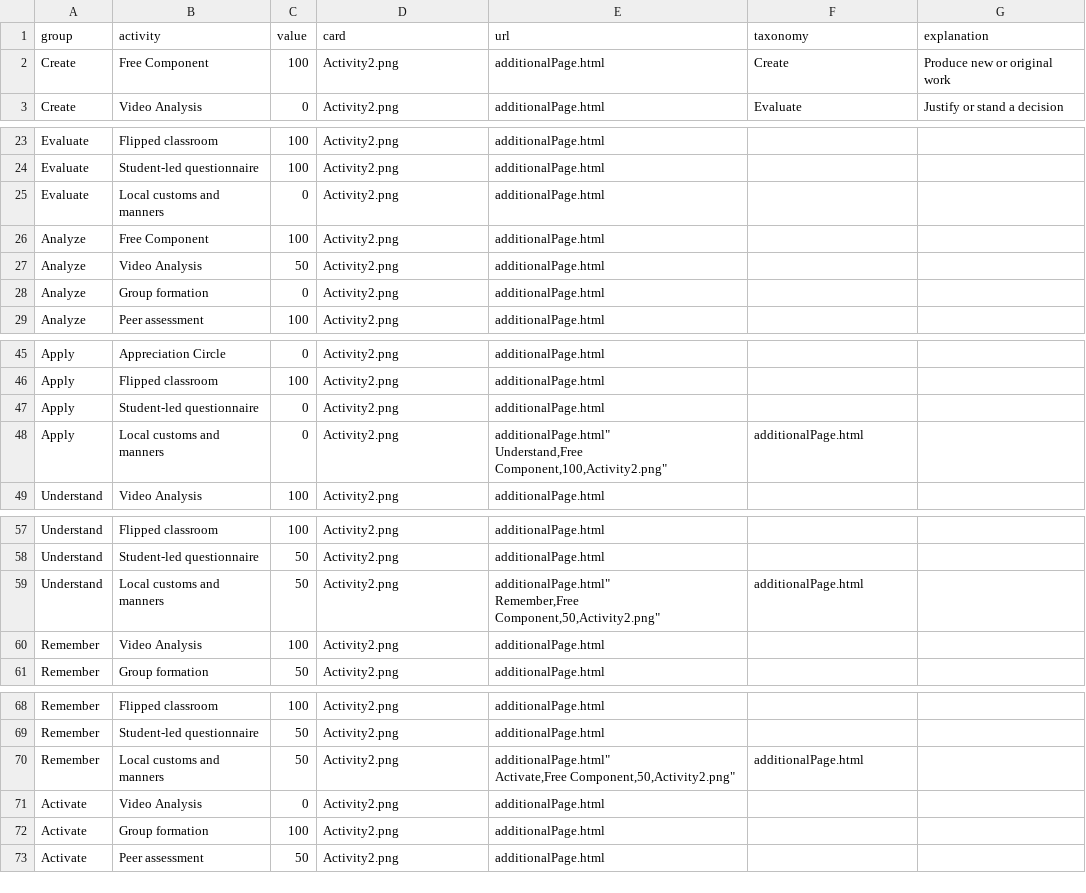
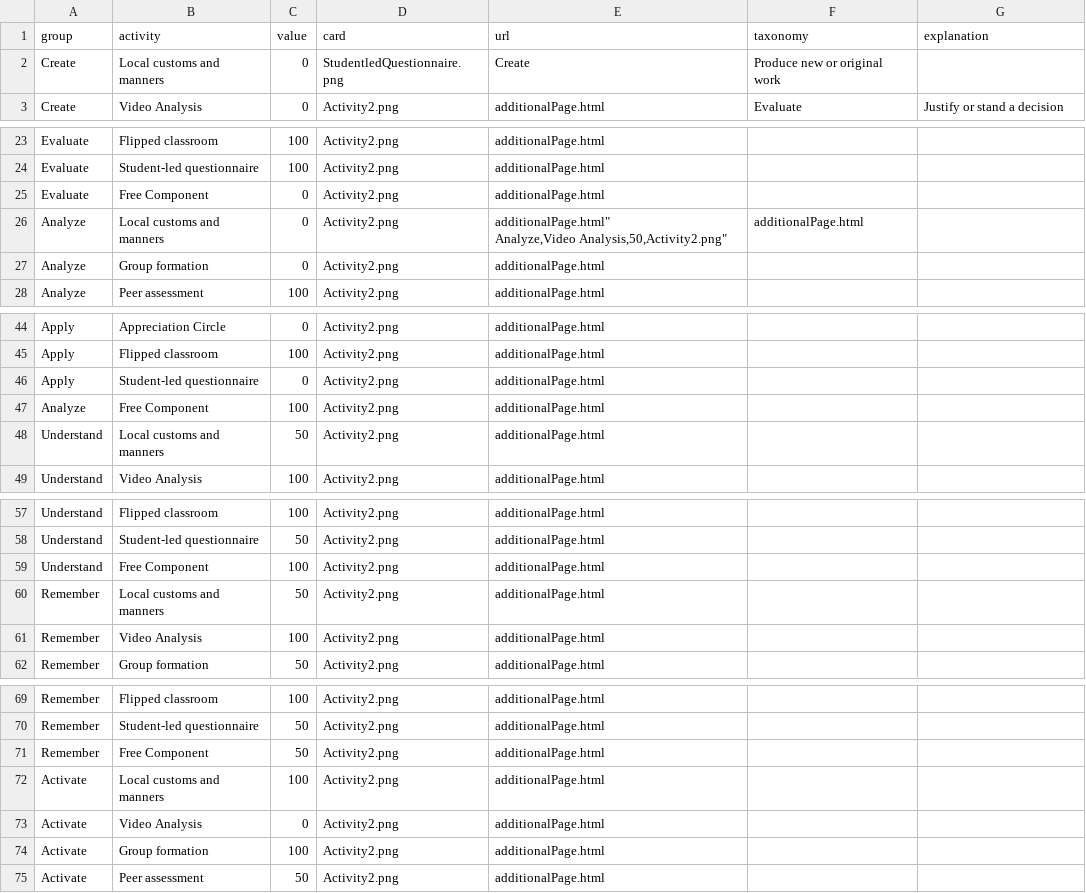
Before and after one commit to Lea1216/MasterThesis, a CSV file: heatmap.csv, drawn as a sheet; only a part is shown, gaps mark what is left out; the diff covers the shown part only.

Commit message:
Update heatmap.csv

```diff
--- a/heatmap.csv
+++ b/heatmap.csv
@@ -1,3 +1,3 @@
 group,activity,value,card,url,taxonomy,explanation
-Create,Free Component,100,"Activity2.png","additionalPage.html",Create,Produce new or original work
+Create,Local customs and manners,0,"StudentledQuestionnaire.png",Create,Produce new or original work
 Create,Video Analysis,0,"Activity2.png","additionalPage.html",Evaluate,Justify or stand a decision
@@ -24,5 +24,5 @@ Evaluate,Flipped classroom,100,"Activity2.png","additionalPage.html"
 Evaluate,Student-led questionnaire,100,"Activity2.png","additionalPage.html"
-Evaluate,Local customs and manners,0,"Activity2.png","additionalPage.html"
-Analyze,Free Component,100,"Activity2.png","additionalPage.html"
-Analyze,Video Analysis,50,"Activity2.png","additionalPage.html"
+Evaluate,Free Component,0,"Activity2.png","additionalPage.html"
+Analyze,Local customs and manners,0,"Activity2.png","additionalPage.html""
+Analyze,Video Analysis,50,"Activity2.png","additionalPage.html"
 Analyze,Group formation,0,"Activity2.png","additionalPage.html"
@@ -48,4 +48,4 @@ Apply,Flipped classroom,100,"Activity2.png","additionalPage.html"
 Apply,Student-led questionnaire,0,"Activity2.png","additionalPage.html"
-Apply,Local customs and manners,0,"Activity2.png","additionalPage.html""
-Understand,Free Component,100,"Activity2.png","additionalPage.html"
+Analyze,Free Component,100,"Activity2.png","additionalPage.html"
+Understand,Local customs and manners,50,"Activity2.png","additionalPage.html"
 Understand,Video Analysis,100,"Activity2.png","additionalPage.html"
@@ -60,4 +60,4 @@ Understand,Flipped classroom,100,"Activity2.png","additionalPage.html"
 Understand,Student-led questionnaire,50,"Activity2.png","additionalPage.html"
-Understand,Local customs and manners,50,"Activity2.png","additionalPage.html""
-Remember,Free Component,50,"Activity2.png","additionalPage.html"
+Understand,Free Component,100,"Activity2.png","additionalPage.html"
+Remember,Local customs and manners,50,"Activity2.png","additionalPage.html"
 Remember,Video Analysis,100,"Activity2.png","additionalPage.html"
@@ -72,4 +72,4 @@ Remember,Flipped classroom,100,"Activity2.png","additionalPage.html"
 Remember,Student-led questionnaire,50,"Activity2.png","additionalPage.html"
-Remember,Local customs and manners,50,"Activity2.png","additionalPage.html""
-Activate,Free Component,50,"Activity2.png","additionalPage.html"
+Remember,Free Component,50,"Activity2.png","additionalPage.html"
+Activate,Local customs and manners,100,"Activity2.png","additionalPage.html"
 Activate,Video Analysis,0,"Activity2.png","additionalPage.html"
```
Also changed, not shown: 1 removed row and 6 edited cells elsewhere in this file.
